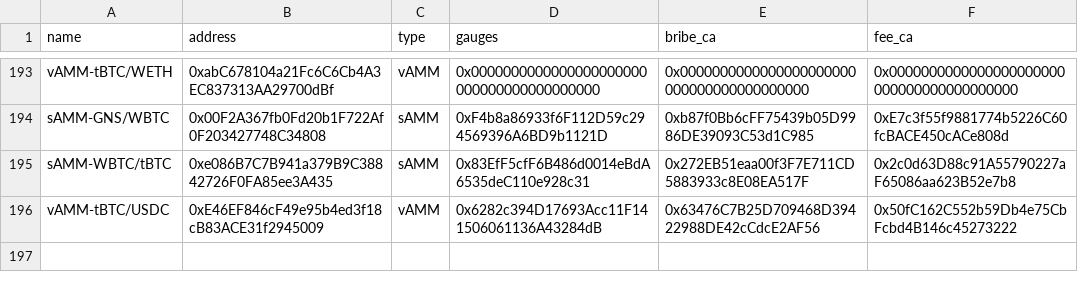
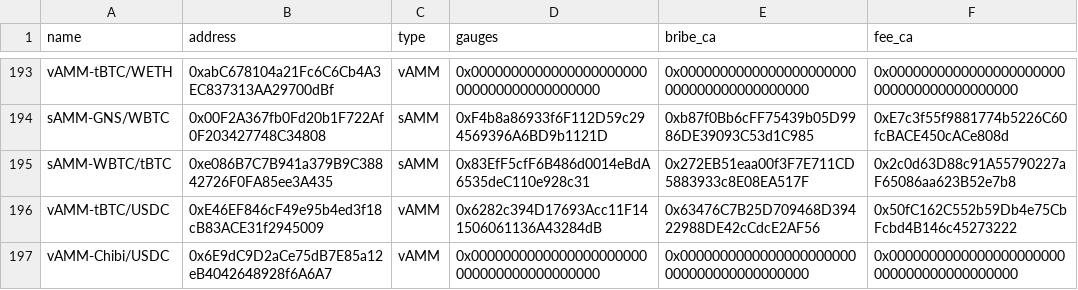
Before and after one commit to ALMIGHTYABE/Chronos-Data, a CSV file: data/ids_data.csv, drawn as a sheet; only a part is shown, gaps mark what is left out; the diff names each change by its address in the sheet, - before the commit and + after, or states it on an @@ line.

```diff
--- a/data/ids_data.csv
+++ b/data/ids_data.csv
+row 197: vAMM-Chibi/USDC | 0x6E9dC9D2aCe75dB7E85a12eB4042648928f6A6A7 | vAMM | 0x0000000000000000000000000000000000000000 | 0x0000000000000000000000000000000000000000 | 0x0000000000000000000000000000000000000000
```
Also changed, not shown: 1 other file.
